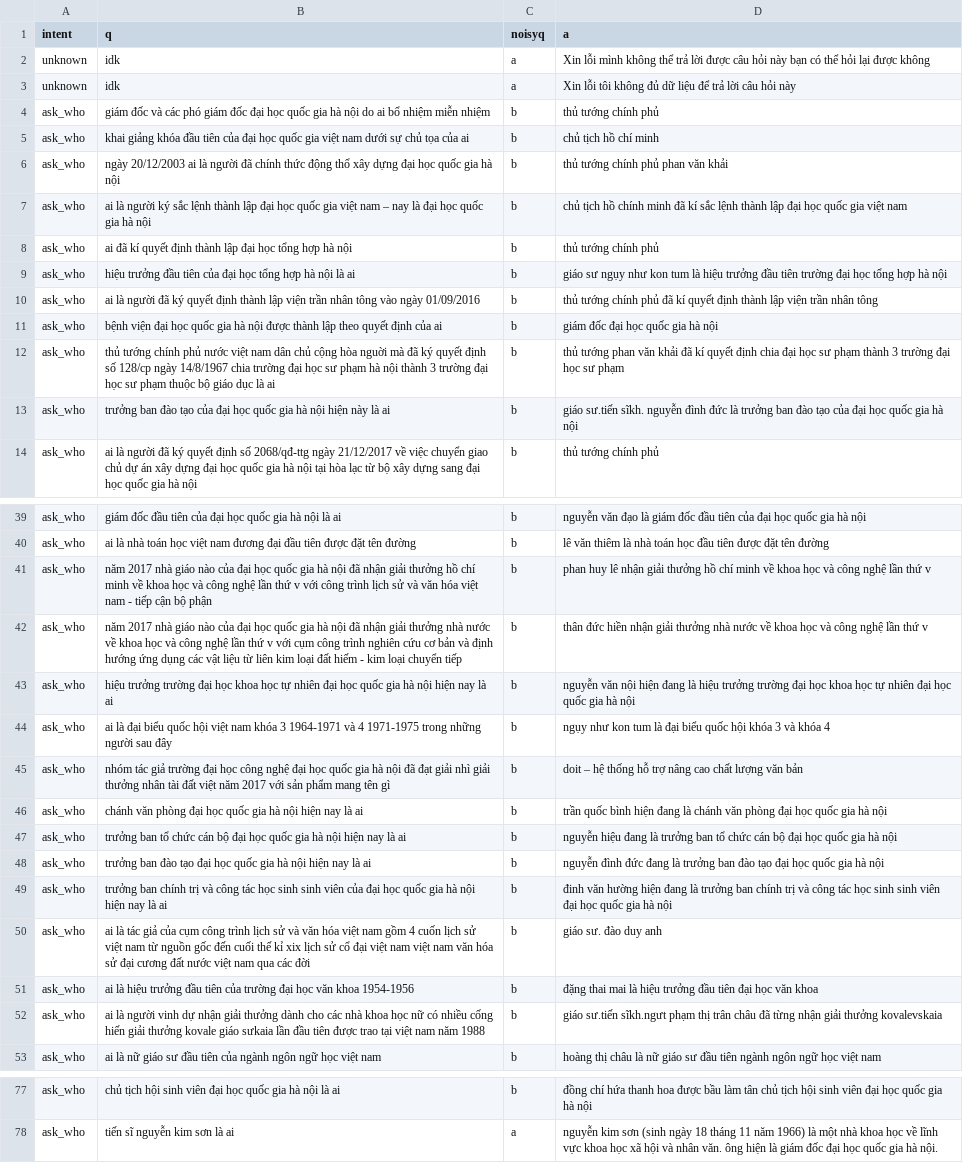
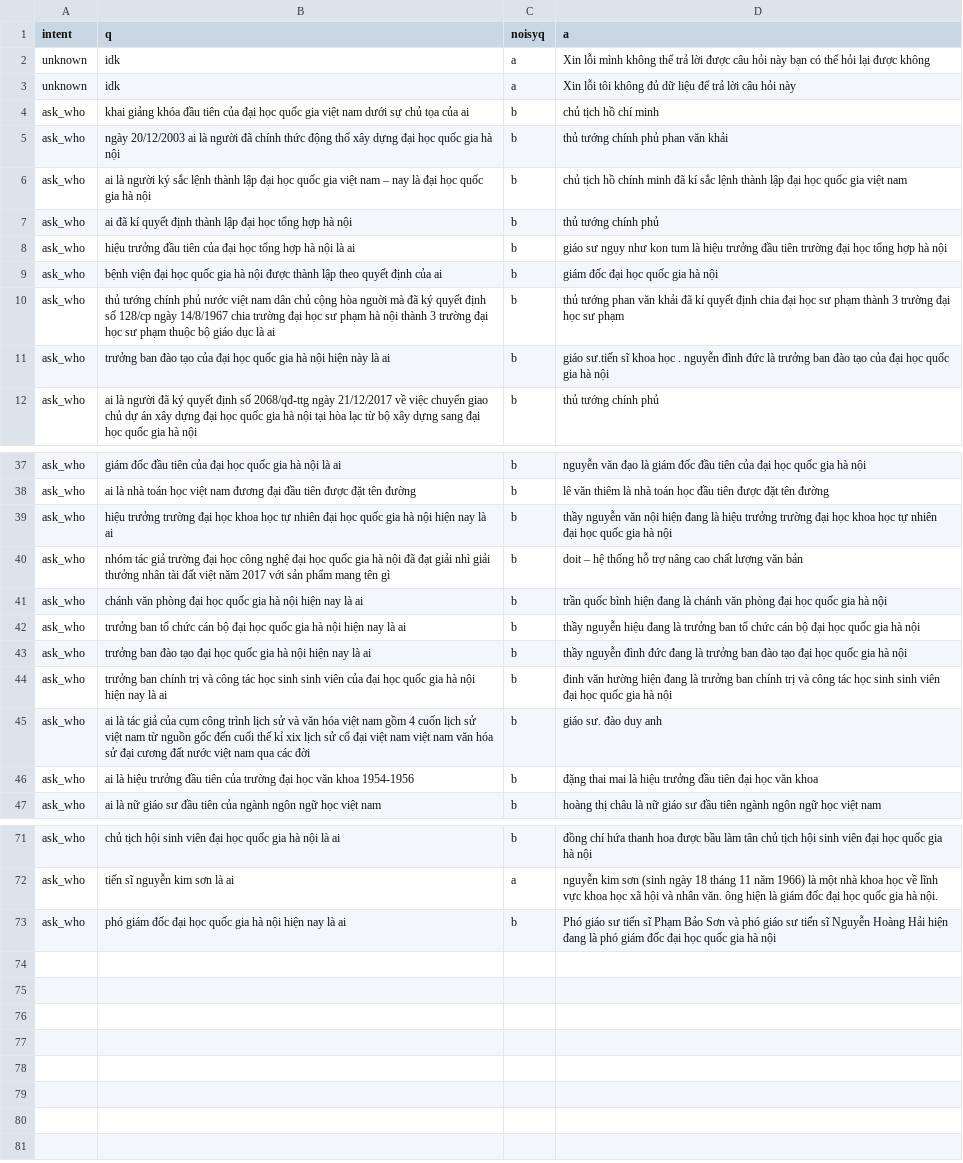
Before and after one commit to trieuhoangan/chu_bot_source, a CSV file: chubot/usingdata/ask_who.csv, drawn as a sheet; only a part is shown, gaps mark what is left out; the diff covers the shown part only.

Commit message:
add pgd

```diff
--- a/chubot/usingdata/ask_who.csv
+++ b/chubot/usingdata/ask_who.csv
@@ -3,3 +3,2 @@ unknown,idk,a,Xin lỗi mình không thể trả lời được câu hỏi này
 unknown,idk,a,Xin lỗi tôi không đủ dữ liệu để trả lời câu hỏi này
-ask_who, giám đốc và các phó giám đốc  đại học quốc gia hà nội do ai bổ nhiệm  miễn nhiệm, b, thủ tướng chính phủ
 ask_who, khai giảng khóa đầu tiên của đại học quốc gia việt nam dưới sự chủ tọa của ai, b, chủ tịch hồ chí minh
@@ -9,6 +8,5 @@ ask_who, ai đã kí quyết định thành lập đại học tổng hợp hà
 ask_who, hiệu trưởng đầu tiên của đại học tổng hợp hà nội là ai, b, giáo sư ngụy như kon tum là hiệu trưởng đầu tiên trường đại học tổng hợp hà nội
-ask_who, ai là người đã ký quyết định thành lập viện trần nhân tông vào ngày 01/09/2016, b, thủ tướng chính phủ đã kí quyết định thành lập viện trần nhân tông
 ask_who, bệnh viện  đại học quốc gia hà nội được thành lập theo quyết định của ai, b, giám đốc đại học quốc gia hà nội
 ask_who, thủ tướng chính phủ nước việt nam dân chủ cộng hòa nguời mà đã ký quyết định số 128/cp ngày 14/8/1967 chia trường đại học sư phạm hà nội thành 3 trường đại học sư phạm thuộc bộ giáo dục là ai, b, thủ tướng phan văn khải đã kí quyết định chia đại học sư phạm thành 3 trường đại học sư phạm
-ask_who, trưởng ban đào tạo của  đại học quốc gia hà nội hiện này là ai, b, giáo sư.tiến sĩkh. nguyễn đình đức là trưởng ban đào tạo của đại học quốc gia hà nội
+ask_who, trưởng ban đào tạo của  đại học quốc gia hà nội hiện này là ai, b, giáo sư.tiến sĩ khoa học . nguyễn đình đức là trưởng ban đào tạo của đại học quốc gia hà nội
 ask_who, ai là người đã ký quyết định số 2068/qđ-ttg ngày 21/12/2017 về việc chuyển giao chủ dự án xây dựng  đại học quốc gia hà nội tại hòa lạc từ bộ xây dựng sang  đại học quốc gia hà nội, b, thủ tướng chính phủ
@@ -40,10 +38,7 @@ ask_who, giám đốc đầu tiên của đại học quốc gia hà nội là a
 ask_who, ai là nhà toán học việt nam đương đại đầu tiên được đặt tên đường, b, lê văn thiêm là nhà toán học đầu tiên được đặt tên đường
-ask_who, năm 2017  nhà giáo nào của  đại học quốc gia hà nội đã nhận giải thưởng hồ chí minh về khoa học và công nghệ lần thứ v với công trình lịch sử và văn hóa việt nam - tiếp cận bộ phận, b, phan huy lê nhận giải thưởng hồ chí minh về khoa học và công nghệ lần thứ v
-ask_who, năm 2017  nhà giáo nào của  đại học quốc gia hà nội đã nhận giải thưởng nhà nước về khoa học và công nghệ lần thứ v với cụm công trình nghiên cứu cơ bản và định hướng ứng dụng các vật liệu từ liên kim loại đất hiếm - kim loại chuyển tiếp, b, thân đức hiền nhận giải thưởng nhà nước về khoa học và công nghệ lần thứ v
-ask_who, hiệu trưởng trường đại học khoa học tự nhiên   đại học quốc gia hà nội hiện nay là ai, b, nguyễn văn nội hiện đang là hiệu trưởng trường đại học khoa học tự nhiên  đại học quốc gia hà nội
-ask_who, ai là đại biểu quốc hội việt nam khóa 3 1964-1971 và 4 1971-1975 trong những người sau đây, b, ngụy như kon tum là đại biểu quốc hội khóa 3 và khóa 4
+ask_who, hiệu trưởng trường đại học khoa học tự nhiên   đại học quốc gia hà nội hiện nay là ai, b, thầy nguyễn văn nội hiện đang là hiệu trưởng trường đại học khoa học tự nhiên  đại học quốc gia hà nội
 ask_who, nhóm tác giả trường đại học công nghệ   đại học quốc gia hà nội đã đạt giải nhì giải thưởng nhân tài đất việt năm 2017 với sản phẩm mang tên gì, b, doit – hệ thống hỗ trợ nâng cao chất lượng văn bản
 ask_who, chánh văn phòng  đại học quốc gia hà nội hiện nay là ai, b, trần quốc bình hiện đang là chánh văn phòng đại học quốc gia hà nội
-ask_who, trưởng ban tổ chức cán bộ  đại học quốc gia hà nội hiện nay là ai, b, nguyễn hiệu đang là trưởng ban tổ chức cán bộ đại học quốc gia hà nội
-ask_who, trưởng ban đào tạo  đại học quốc gia hà nội hiện nay là ai, b, nguyễn đình đức đang là trưởng ban đào tạo đại học quốc gia hà nội
+ask_who, trưởng ban tổ chức cán bộ  đại học quốc gia hà nội hiện nay là ai, b, thầy nguyễn hiệu đang là trưởng ban tổ chức cán bộ đại học quốc gia hà nội
+ask_who, trưởng ban đào tạo  đại học quốc gia hà nội hiện nay là ai, b,thầy nguyễn đình đức đang là trưởng ban đào tạo đại học quốc gia hà nội
 ask_who, trưởng ban chính trị và công tác học sinh  sinh viên của  đại học quốc gia hà nội hiện nay là ai, b, đinh văn hường hiện đang là trưởng ban chính trị và công tác học sinh  sinh viên đại học quốc gia hà nội
@@ -51,3 +46,2 @@ ask_who, ai là tác giả của cụm công trình lịch sử và văn hóa vi
 ask_who, ai là hiệu trưởng đầu tiên của trường đại học văn khoa 1954-1956, b, đặng thai mai là hiệu trưởng đầu tiên đại học văn khoa
-ask_who, ai là người vinh dự nhận giải thưởng dành cho các nhà khoa học nữ có nhiều cống hiến  giải thưởng kovale giáo sưkaia lần đầu tiên được trao tại việt nam năm 1988, b, giáo sư.tiến sĩkh.ngưt phạm thị trân châu đã từng nhận giải thưởng kovalevskaia
 ask_who, ai là nữ giáo sư đầu tiên của ngành ngôn ngữ học việt nam, b, hoàng thị châu là nữ giáo sư đầu tiên ngành ngôn ngữ học việt nam
@@ -78 +72,2 @@ ask_who, chủ tịch hội sinh viên  đại học quốc gia hà nội là ai
 ask_who, tiến sĩ nguyễn kim sơn là ai,a, nguyễn kim sơn (sinh ngày 18 tháng 11 năm 1966) là một nhà khoa học về lĩnh vực khoa học xã hội và nhân văn. ông hiện là giám đốc đại học quốc gia hà nội.
+ask_who, phó giám đốc đại học quốc gia hà nội hiện nay là ai, b, Phó giáo sư tiến sĩ Phạm Bảo Sơn và phó giáo sư tiến sĩ Nguyễn Hoàng Hải hiện đang là phó giám đốc đại học quốc gia hà nội
```
Also changed, not shown: 4 edited cells elsewhere in this file.
